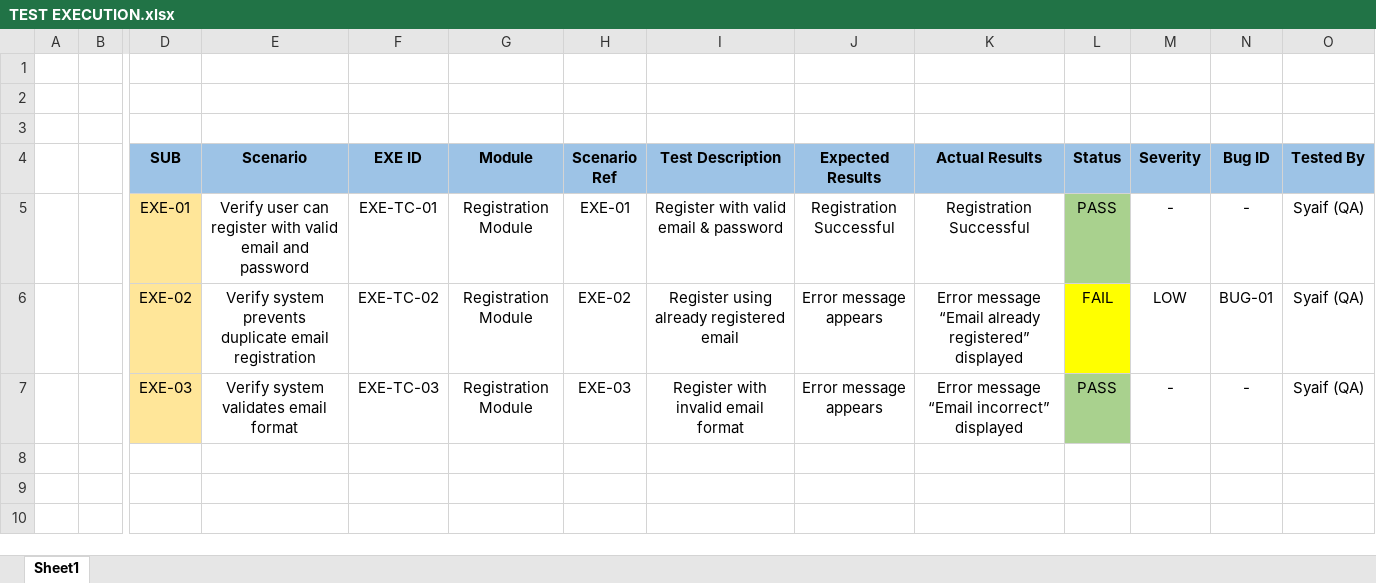
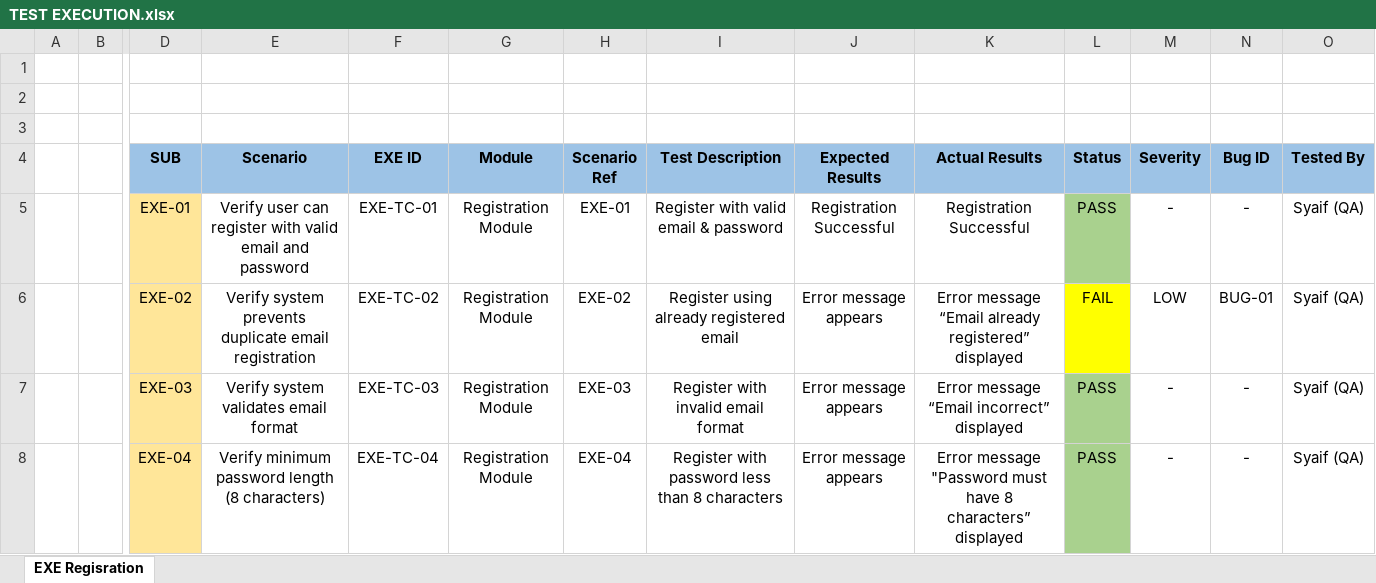
Before and after one commit to SyaifAK/Worpdress-Blog-Manual-Testing, an Excel workbook: documentation/TEST EXECUTION.xlsx, sheet EXE Regisration, drawn as a sheet; only a part is shown, gaps mark what is left out; values as stored, in another font and other column widths than the file's, no borders; rows hold the shown columns only; the diff names each change by its address in the sheet, - before the commit and + after, or states it on an @@ line.

Commit message:
update TEST EXCETUION regist 4 #1

```diff
--- a/documentation/TEST EXECUTION.xlsx (sheet EXE Regisration)
+++ b/documentation/TEST EXECUTION.xlsx (sheet EXE Regisration)
-sheet tab: Sheet1
+sheet tab: EXE Regisration
+row 8:  |  | EXE-04 | Verify minimum password length (8 characters) | EXE-TC-04 | Registration Module | EXE-04 | Register with password less than 8 characters | Error message appears | Error message "Password must have 8 characters” displayed | PASS | - | - | Syaif (QA)
```
